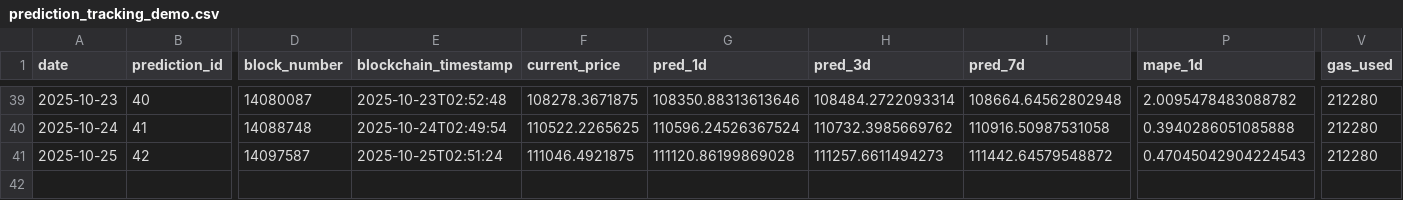
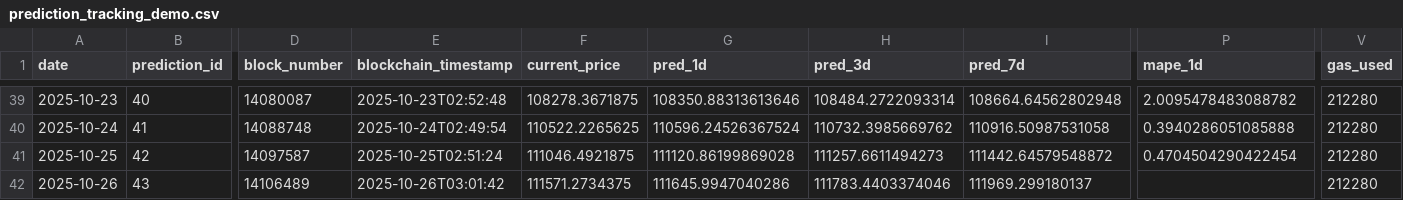
Before and after one commit to ying-jeanne/capstone_msba, a CSV file: data/blockchain/prediction_tracking_demo.csv, drawn as a sheet; only a part is shown, gaps mark what is left out; rows hold the shown columns only; the diff names each change by its address in the sheet, - before the commit and + after, or states it on an @@ line.

```diff
--- a/data/blockchain/prediction_tracking_demo.csv
+++ b/data/blockchain/prediction_tracking_demo.csv
-P41 (mape_1d): 0.47045042904224543
+P41 (mape_1d): 0.4704504290422454
+row 42: 2025-10-26 | 43 | 14106489 | 2025-10-26T03:01:42 | 111571.2734375 | 111645.9947040286 | 111783.4403374046 | 111969.299180137 |  | 212280
```
Also changed, not shown: data/blockchain/prediction_tracking.csv, data/predictions/daily_predictions.csv.
